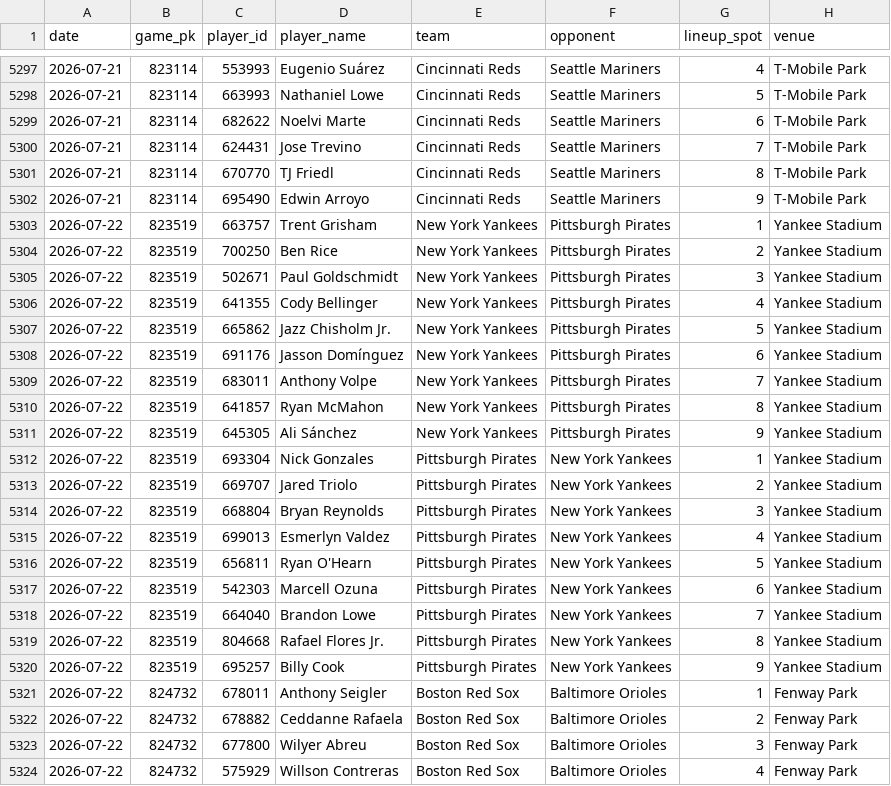
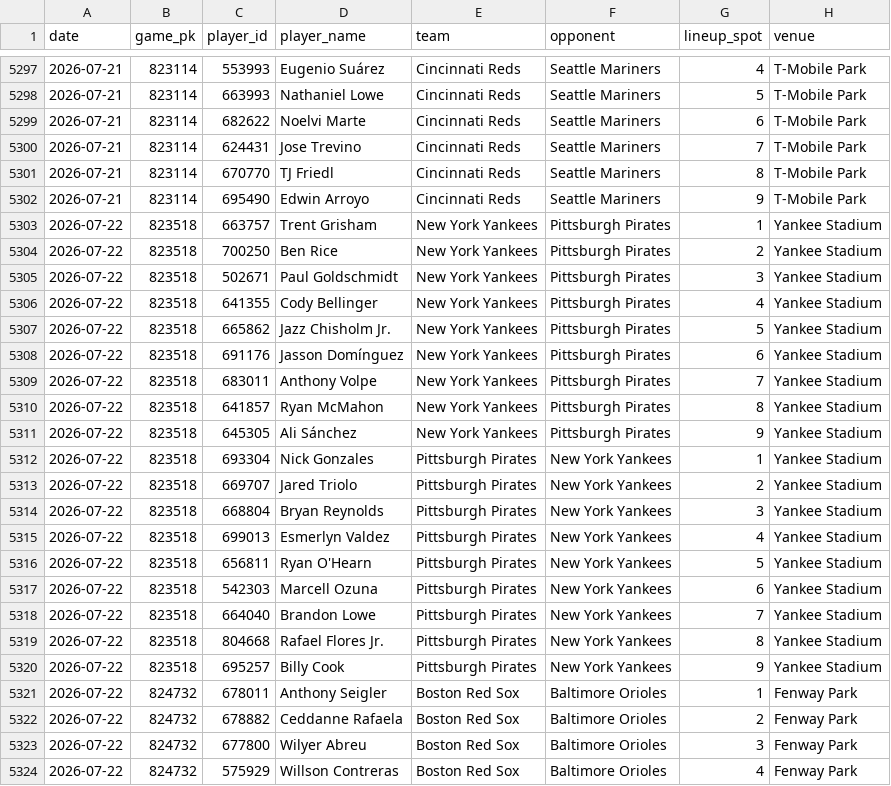
Before and after one commit to yuschajp/mlb_hits_model, a CSV file: data/ledger/hr_predictions_log.csv, drawn as a sheet; only a part is shown, gaps mark what is left out; the diff names each change by its address in the sheet, - before the commit and + after, or states it on an @@ line.

Commit message:
Update ledger data (2026-07-24 07:05)

```diff
--- a/data/ledger/hr_predictions_log.csv
+++ b/data/ledger/hr_predictions_log.csv
-B5303:B5320 (game_pk): 823519
+B5303:B5320 (game_pk): 823518
```
